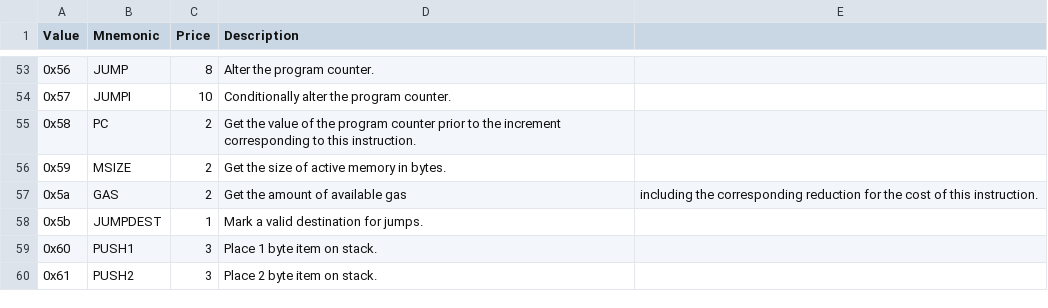
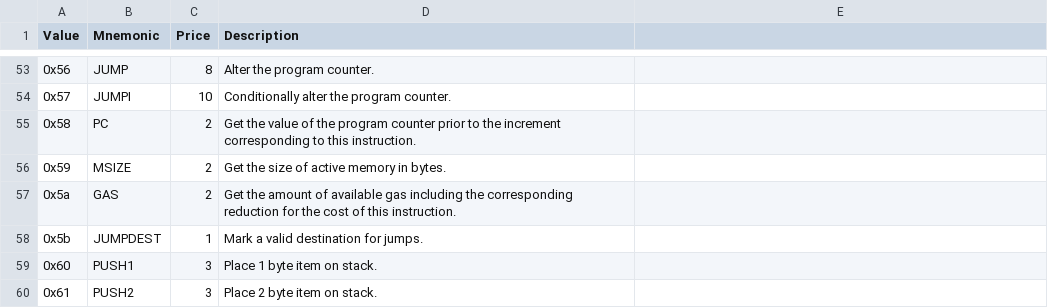
Before and after one commit to smartcontracts/ethgastable, a CSV file: data/gasprices.csv, drawn as a sheet; only a part is shown, gaps mark what is left out.

Commit message:
Update gasprices.csv

```diff
--- a/data/gasprices.csv
+++ b/data/gasprices.csv
@@ -56,3 +56,3 @@ Value,Mnemonic,Price,Description,
 0x59,MSIZE,2,Get the size of active memory in bytes.,
-0x5a,GAS,2,Get the amount of available gas, including the corresponding reduction for the cost of this instruction.,
+0x5a,GAS,2,Get the amount of available gas including the corresponding reduction for the cost of this instruction.,
 0x5b,JUMPDEST,1,Mark a valid destination for jumps.,
```
